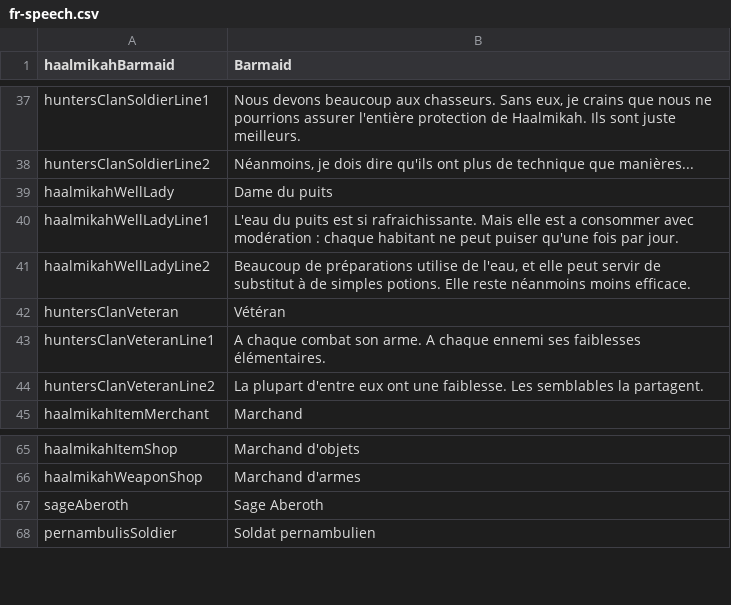
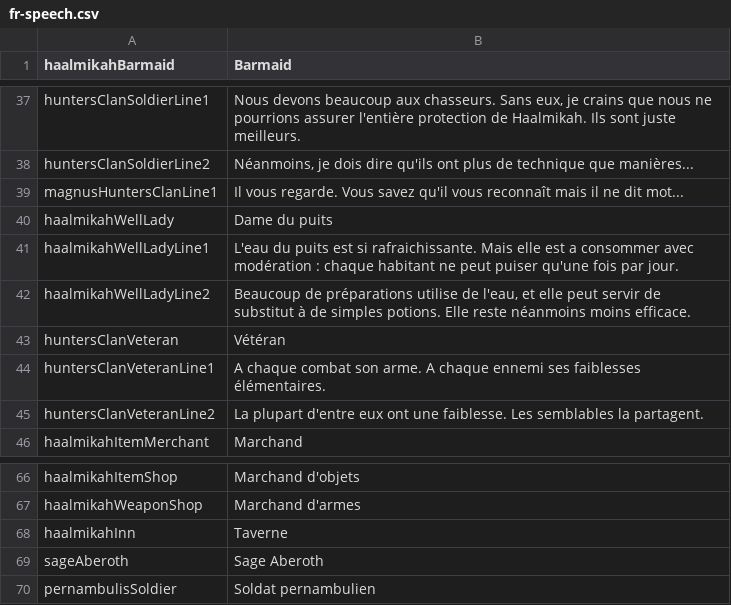
Before and after one commit to MaximeJoly96/LC_Unity, a CSV file: LC_Unity/Assets/Data/Languages/French/fr-speech.csv, drawn as a sheet; only a part is shown, gaps mark what is left out.

```diff
--- a/LC_Unity/Assets/Data/Languages/French/fr-speech.csv
+++ b/LC_Unity/Assets/Data/Languages/French/fr-speech.csv
@@ -38,2 +38,3 @@ huntersClanSoldierLine1;Nous devons beaucoup aux chasseurs. Sans eux, je crains
 huntersClanSoldierLine2;Néanmoins, je dois dire qu'ils ont plus de technique que manières...
+magnusHuntersClanLine1;Il vous regarde. Vous savez qu'il vous reconnaît mais il ne dit mot...
 haalmikahWellLady;Dame du puits
@@ -66,2 +67,3 @@ haalmikahItemShop;Marchand d'objets
 haalmikahWeaponShop;Marchand d'armes
+haalmikahInn;Taverne
 sageAberoth;Sage Aberoth
```
Also changed, not shown: LC_Unity/Assets/Data/Languages/English/en-speech.csv, LC_Unity/Assets/Data/Languages/English/en-system.csv, 32 other files.
